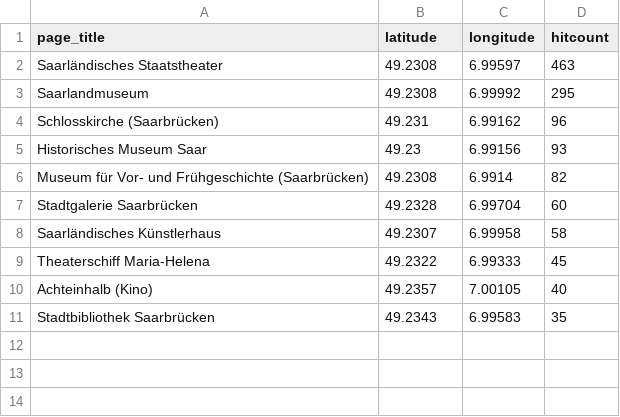
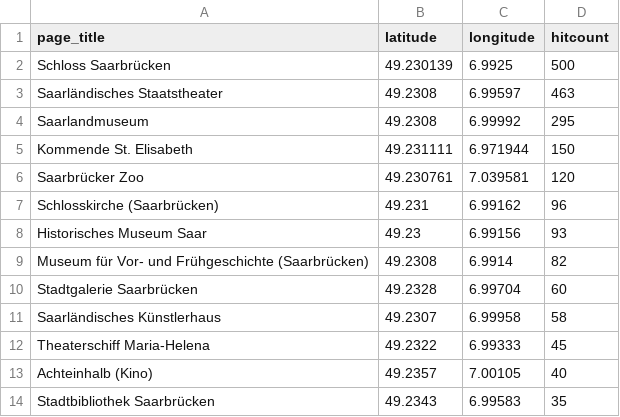
Before and after one commit to wmde/MSWissenschaft, a CSV file: pois/editedpois/21-Saarbrücken-Berliner Promenade-Kultur.csv, drawn as a sheet; the diff names each change by its address in the sheet, - before the commit and + after, or states it on an @@ line.

Commit message:
Update 21-Saarbrücken-Berliner Promenade-Kultur.csv

```diff
--- a/pois/editedpois/21-Saarbrücken-Berliner Promenade-Kultur.csv
+++ b/pois/editedpois/21-Saarbrücken-Berliner Promenade-Kultur.csv
+row 2: Schloss Saarbrücken | 49.230139 | 6.9925 | 500
+row 5: Kommende St. Elisabeth | 49.231111 | 6.971944 | 150
+row 6: Saarbrücker Zoo | 49.230761 | 7.039581 | 120
```
